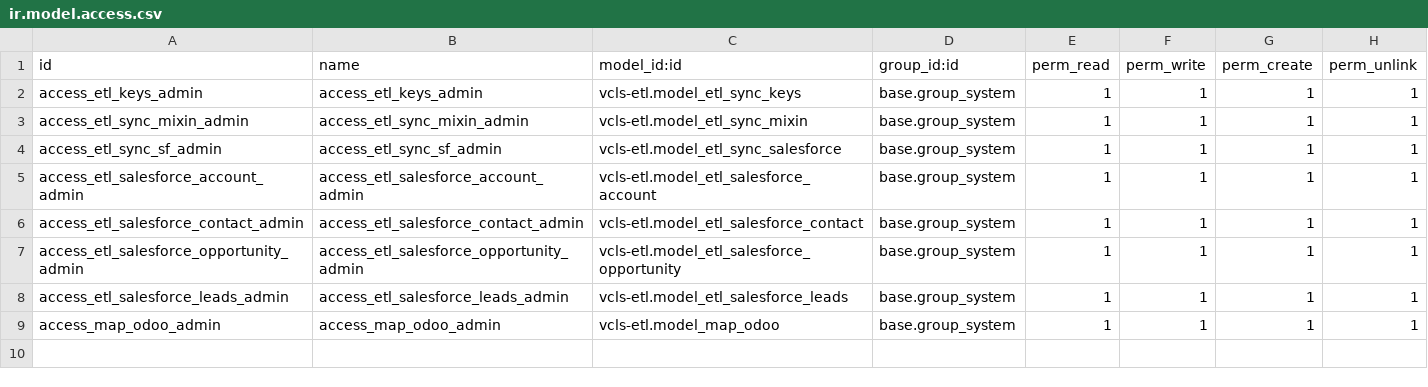
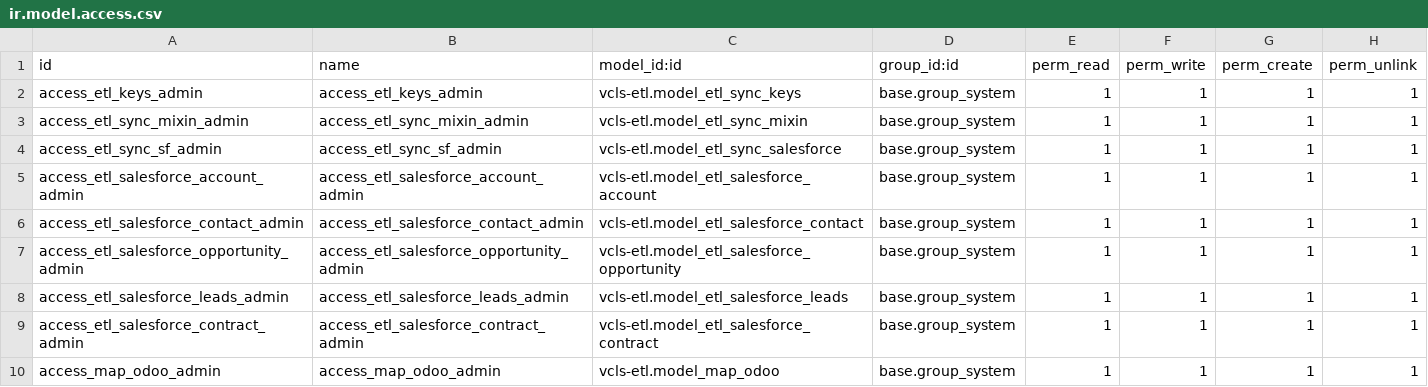
Before and after one commit to suningwz/odoo-vcls-module, a CSV file: vcls-etl/security/ir.model.access.csv, drawn as a sheet; the diff names each change by its address in the sheet, - before the commit and + after, or states it on an @@ line.

Commit message:
Translator 99%
new fields VCLS Legal for agreement
Translator without reverse
Cron Job, Menu, Security installed

```diff
--- a/vcls-etl/security/ir.model.access.csv
+++ b/vcls-etl/security/ir.model.access.csv
+row 9: access_etl_salesforce_contract_admin | access_etl_salesforce_contract_admin | vcls-etl.model_etl_salesforce_contract | base.group_system | 1 | 1 | 1 | 1
```
Also changed, not shown: 10 other files.
